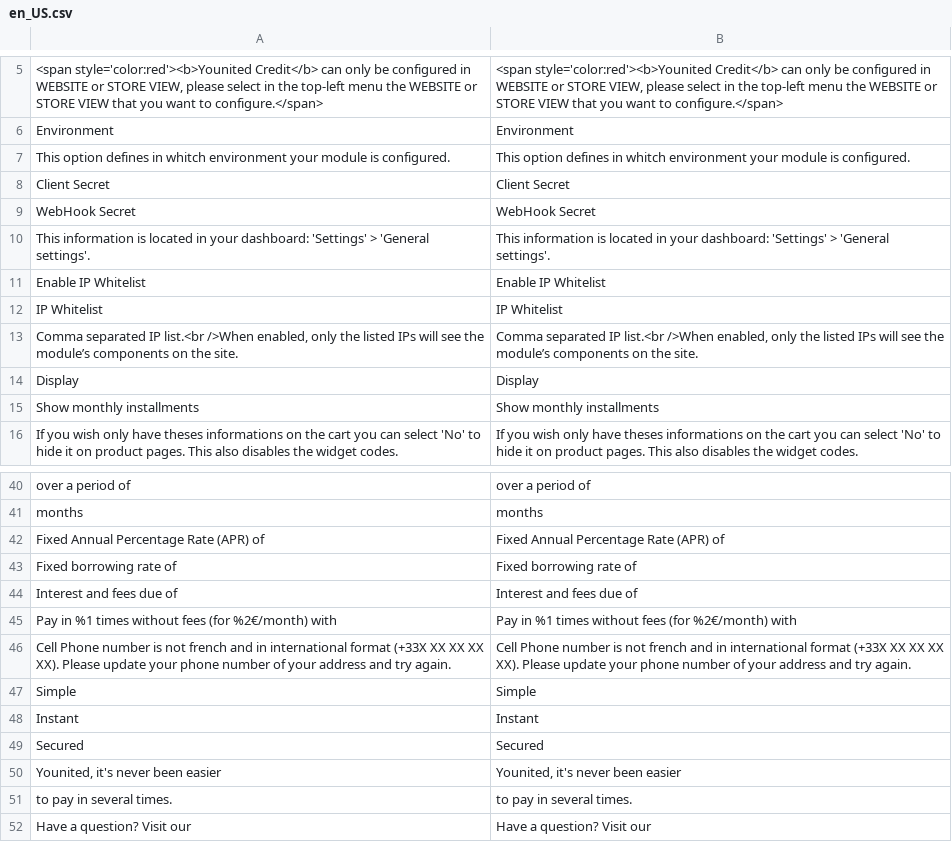
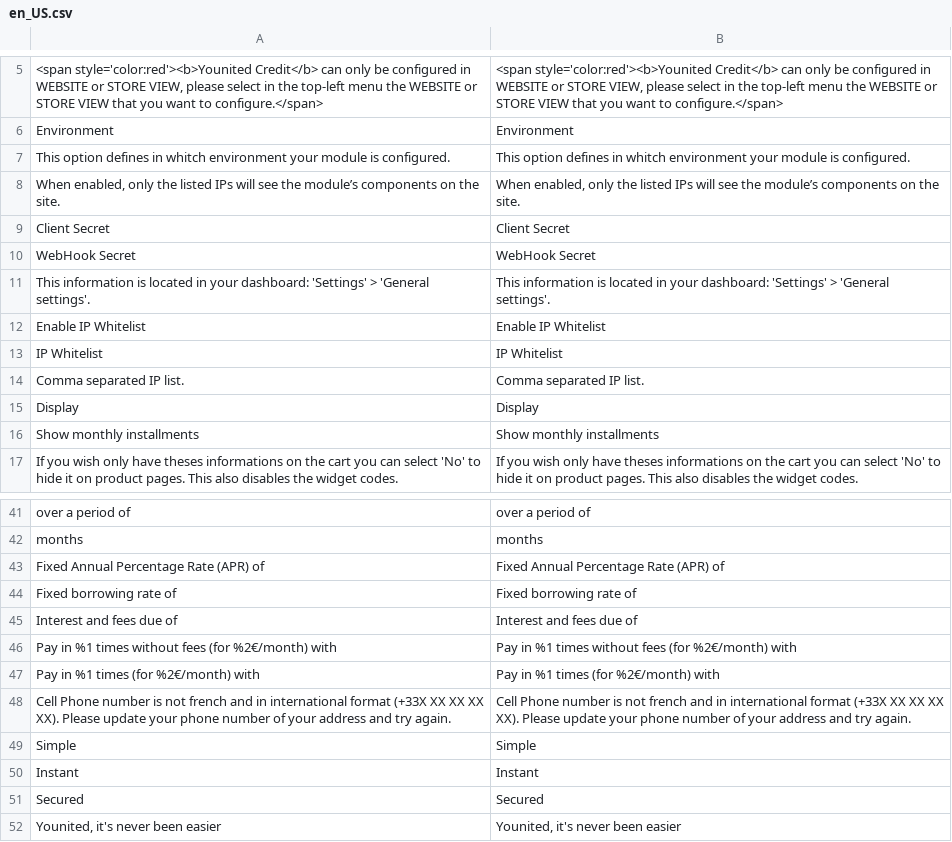
Before and after one commit to YounitedCredit/younitedpay-module-magento2, a CSV file: i18n/en_US.csv, drawn as a sheet; only a part is shown, gaps mark what is left out; the shorter side is filled out with more unchanged rows; removed rows and columns are numbered as before the commit, all else as after; the diff names each change by its address in the sheet, - before the commit and + after, or states it on an @@ line.

```diff
--- a/i18n/en_US.csv
+++ b/i18n/en_US.csv
+row 8: When enabled, only the listed IPs will see the module’s components on the site. | When enabled, only the listed IPs will see the module’s components on the site.
-row 13: Comma separated IP list.<br />When enabled, only the listed IPs will see the module’s components on the site. | Comma separated IP list.<br />When enabled, only the listed IPs will see the module’s components on the site.
+row 14: Comma separated IP list. | Comma separated IP list.
+row 47: Pay in %1 times (for %2€/month) with | Pay in %1 times (for %2€/month) with
```
Also changed, not shown: i18n/fr_FR.csv, 8 other files.
